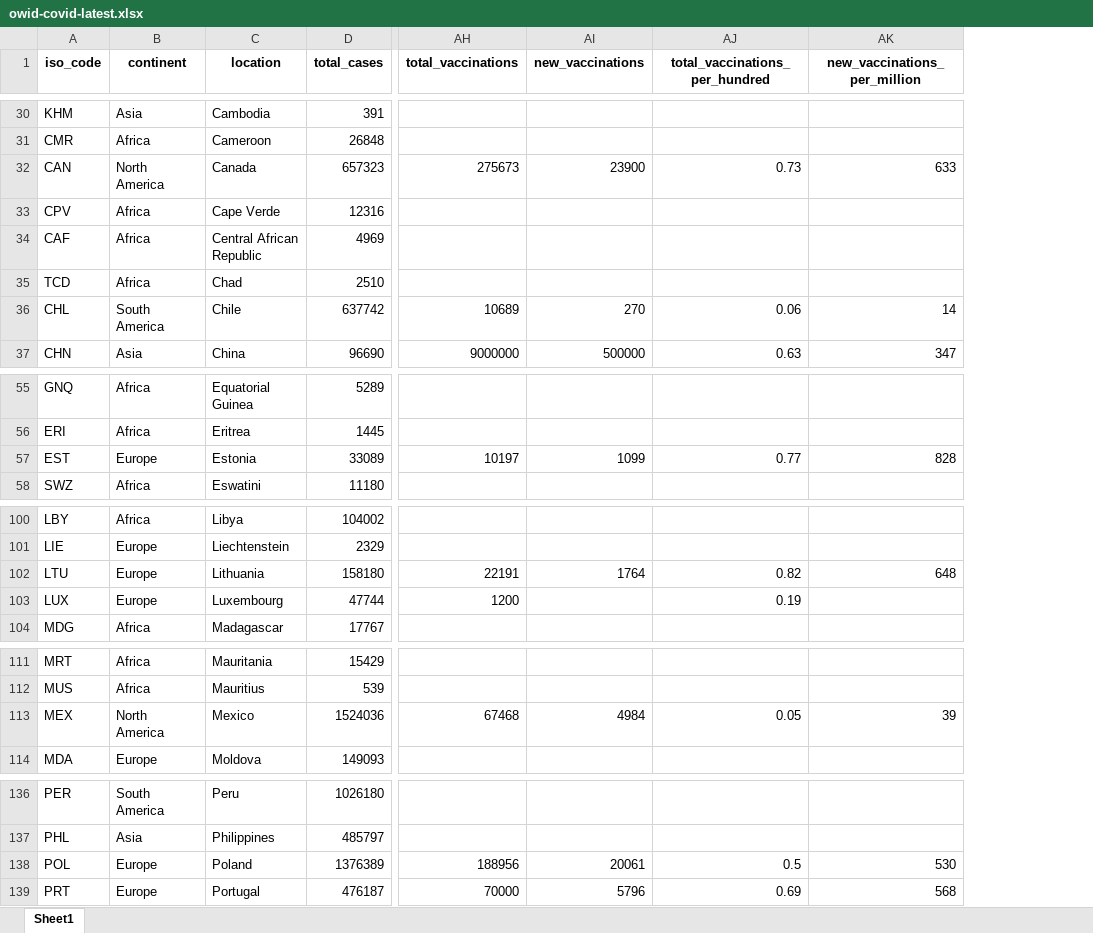
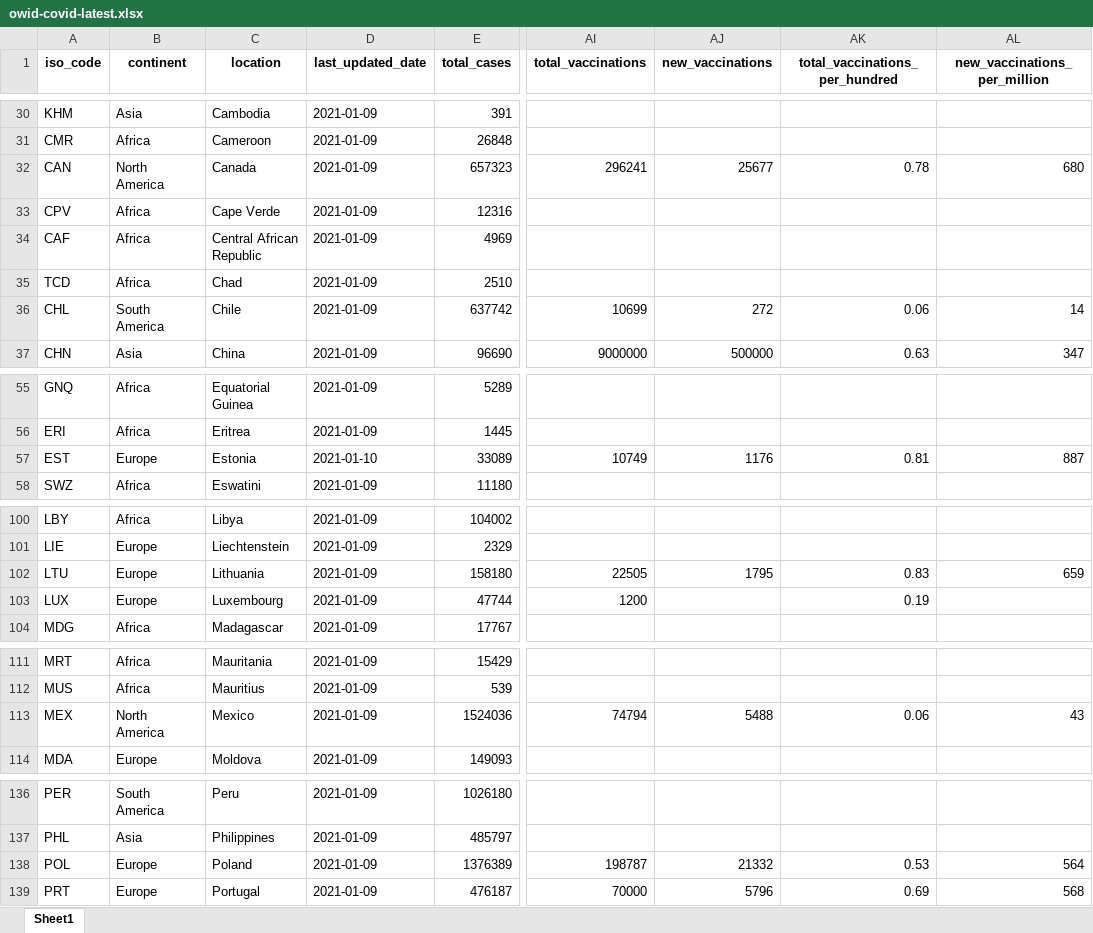
Before and after one commit to owid/covid-19-data, an Excel workbook: public/data/latest/owid-covid-latest.xlsx, sheet Sheet1, drawn as a sheet; only a part is shown, gaps mark what is left out; values as stored, in another font and other column widths than the file's, no borders; addresses are those after the commit; the diff covers the shown part only; the diff names each change by its address in the sheet, - before the commit and + after, or states it on an @@ line.

Commit message:
Vaccination update

```diff
--- a/public/data/latest/owid-covid-latest.xlsx (sheet Sheet1)
+++ b/public/data/latest/owid-covid-latest.xlsx (sheet Sheet1)
+column D (last_updated_date), rows 30-37: all 2021-01-09; rows 55-58: 2021-01-09 | 2021-01-09 | 2021-01-10 | 2021-01-09; rows 100-104: all 2021-01-09; rows 111-114: all 2021-01-09; rows 136-139: all 2021-01-09
-AI32 (total_vaccinations): 275673
+AI32 (total_vaccinations): 296241
-AJ32 (new_vaccinations): 23900
+AJ32 (new_vaccinations): 25677
-AK32 (total_vaccinations_per_hundred): 0.73
+AK32 (total_vaccinations_per_hundred): 0.78
-AL32 (new_vaccinations_per_million): 633
+AL32 (new_vaccinations_per_million): 680
-AI36 (total_vaccinations): 10689
+AI36 (total_vaccinations): 10699
-AJ36 (new_vaccinations): 270
+AJ36 (new_vaccinations): 272
-AI57 (total_vaccinations): 10197
+AI57 (total_vaccinations): 10749
-AJ57 (new_vaccinations): 1099
+AJ57 (new_vaccinations): 1176
-AK57 (total_vaccinations_per_hundred): 0.77
+AK57 (total_vaccinations_per_hundred): 0.81
-AL57 (new_vaccinations_per_million): 828
+AL57 (new_vaccinations_per_million): 887
-AI102 (total_vaccinations): 22191
+AI102 (total_vaccinations): 22505
-AJ102 (new_vaccinations): 1764
+AJ102 (new_vaccinations): 1795
-AK102 (total_vaccinations_per_hundred): 0.82
+AK102 (total_vaccinations_per_hundred): 0.83
-AL102 (new_vaccinations_per_million): 648
+AL102 (new_vaccinations_per_million): 659
-AI113 (total_vaccinations): 67468
+AI113 (total_vaccinations): 74794
-AJ113 (new_vaccinations): 4984
+AJ113 (new_vaccinations): 5488
-AK113 (total_vaccinations_per_hundred): 0.05
+AK113 (total_vaccinations_per_hundred): 0.06
-AL113 (new_vaccinations_per_million): 39
+AL113 (new_vaccinations_per_million): 43
-AI138 (total_vaccinations): 188956
+AI138 (total_vaccinations): 198787
-AJ138 (new_vaccinations): 20061
+AJ138 (new_vaccinations): 21332
-AK138 (total_vaccinations_per_hundred): 0.5
+AK138 (total_vaccinations_per_hundred): 0.53
-AL138 (new_vaccinations_per_million): 530
+AL138 (new_vaccinations_per_million): 564
```
Also changed, not shown: 32 edited cells elsewhere in this sheet, 33 other files.
